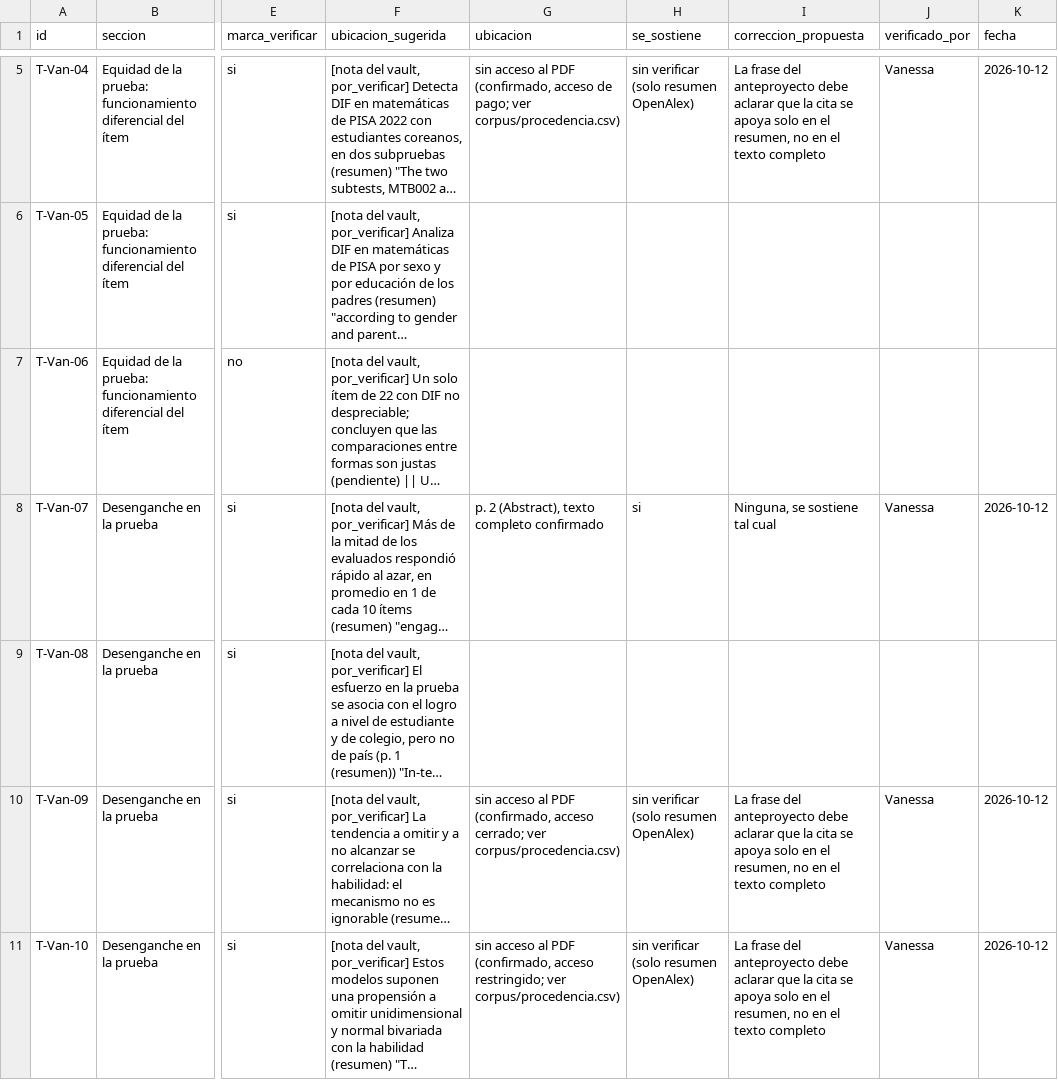
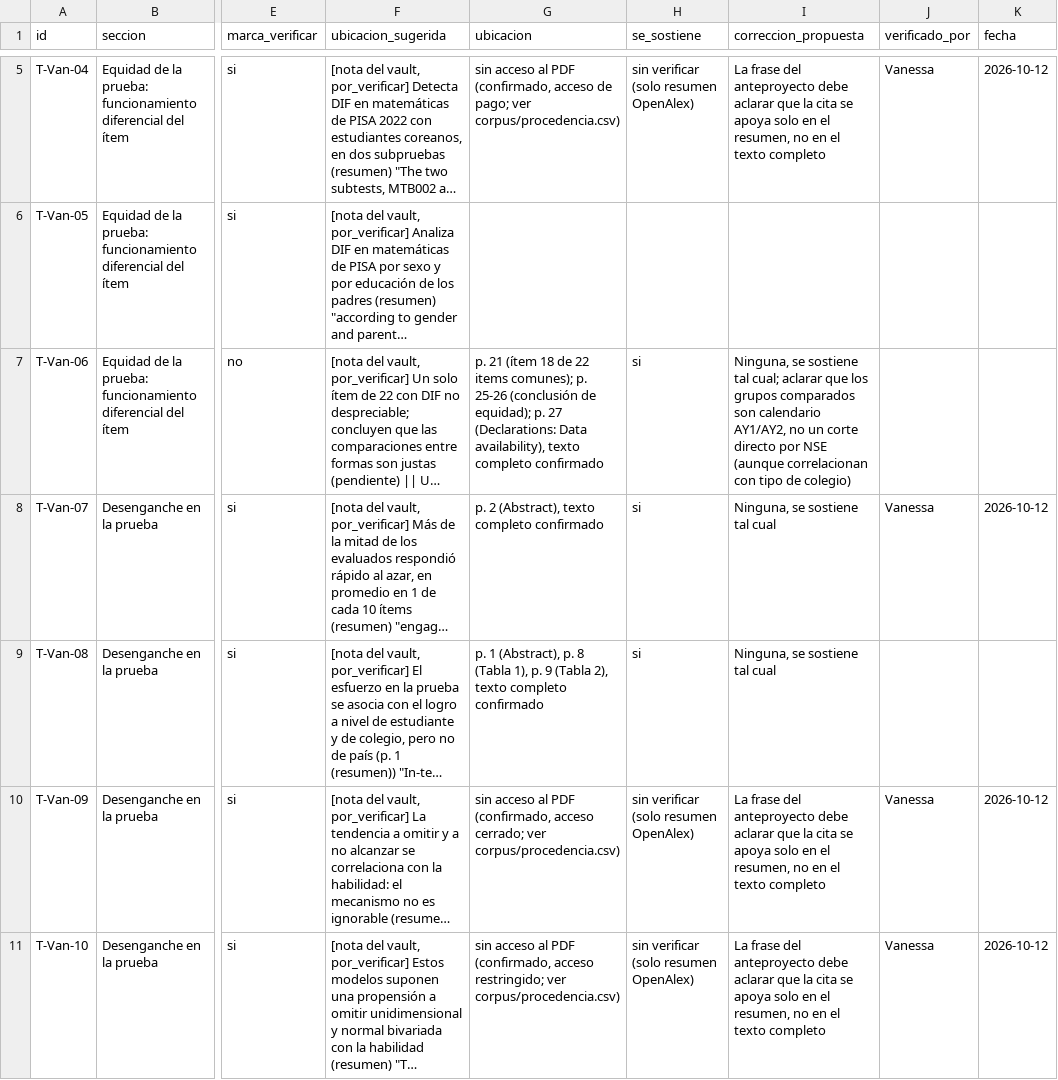
Before and after one commit to osmateoramos/Proyecto-Final-PISA, a CSV file: Proyecto_PISA/nada_sin_fuente/trazabilidad/trazabilidad_Vanessa.csv, drawn as a sheet; only a part is shown, gaps mark what is left out; long unchanged cells end in …; the diff names each change by its address in the sheet, - before the commit and + after, or states it on an @@ line.

```diff
--- a/Proyecto_PISA/nada_sin_fuente/trazabilidad/trazabilidad_Vanessa.csv
+++ b/Proyecto_PISA/nada_sin_fuente/trazabilidad/trazabilidad_Vanessa.csv
-G7 (ubicacion): (empty)
+G7 (ubicacion): p. 21 (ítem 18 de 22 items comunes); p. 25-26 (conclusión de equidad); p. 27 (Declarations: Data availability), texto completo confirmado
-H7 (se_sostiene): (empty)
+H7 (se_sostiene): si
-I7 (correccion_propuesta): (empty)
+I7 (correccion_propuesta): Ninguna, se sostiene tal cual; aclarar que los grupos comparados son calendario AY1/AY2, no un corte directo por NSE (aunque correlacionan con tipo de colegio)
-G9 (ubicacion): (empty)
+G9 (ubicacion): p. 1 (Abstract), p. 8 (Tabla 1), p. 9 (Tabla 2), texto completo confirmado
-H9 (se_sostiene): (empty)
+H9 (se_sostiene): si
-I9 (correccion_propuesta): (empty)
+I9 (correccion_propuesta): Ninguna, se sostiene tal cual
```
Also changed, not shown: 4 other files.
